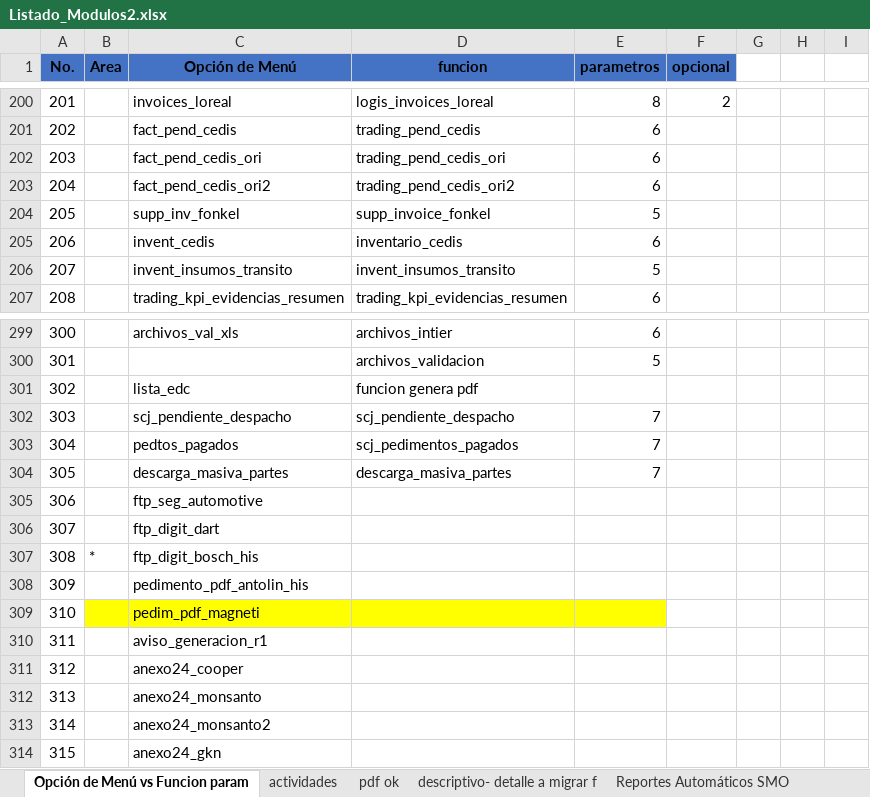
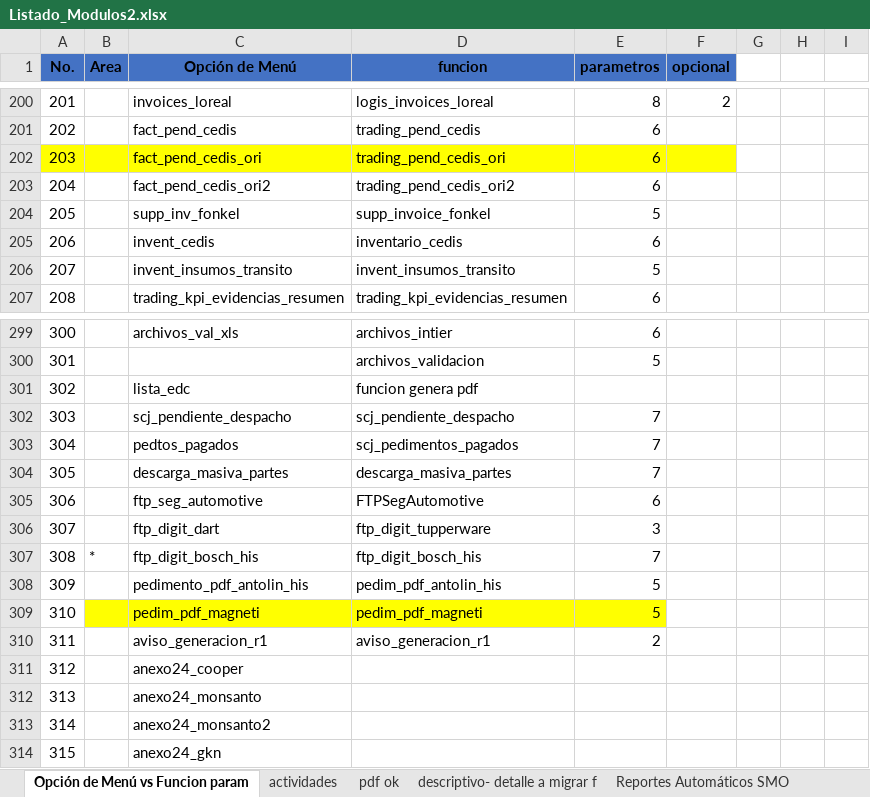
Before and after one commit to EnrikeMendez/migracion_spooler, an Excel workbook: 00-Documentacion/Listado_Modulos2.xlsx, sheet Opción de Menú vs Funcion param, drawn as a sheet; only a part is shown, gaps mark what is left out; values as stored, in another font and other column widths than the file's, no borders; the diff names each change by its address in the sheet, - before the commit and + after, or states it on an @@ line.

```diff
--- a/00-Documentacion/Listado_Modulos2.xlsx (sheet Opción de Menú vs Funcion param)
+++ b/00-Documentacion/Listado_Modulos2.xlsx (sheet Opción de Menú vs Funcion param)
-A202:F202 fill: none
+A202:F202 fill: #FFFF00
-D305 (funcion): (empty)
+D305 (funcion): FTPSegAutomotive
-E305 (parametros): (empty)
+E305 (parametros): 6
-D306 (funcion): (empty)
+D306 (funcion): ftp_digit_tupperware
-E306 (parametros): (empty)
+E306 (parametros): 3
-D307 (funcion): (empty)
+D307 (funcion): ftp_digit_bosch_his
-E307 (parametros): (empty)
+E307 (parametros): 7
-D308 (funcion): (empty)
+D308 (funcion): pedim_pdf_antolin_his
-E308:E309 (parametros): (empty)
+E308:E309 (parametros): 5
-D309 (funcion): (empty)
+D309 (funcion): pedim_pdf_magneti
-D310 (funcion): (empty)
+D310 (funcion): aviso_generacion_r1
-E310 (parametros): (empty)
+E310 (parametros): 2
```
Also changed, not shown: sheet descriptivo- detalle a migrar f, sheet actividades, 12 other files.
